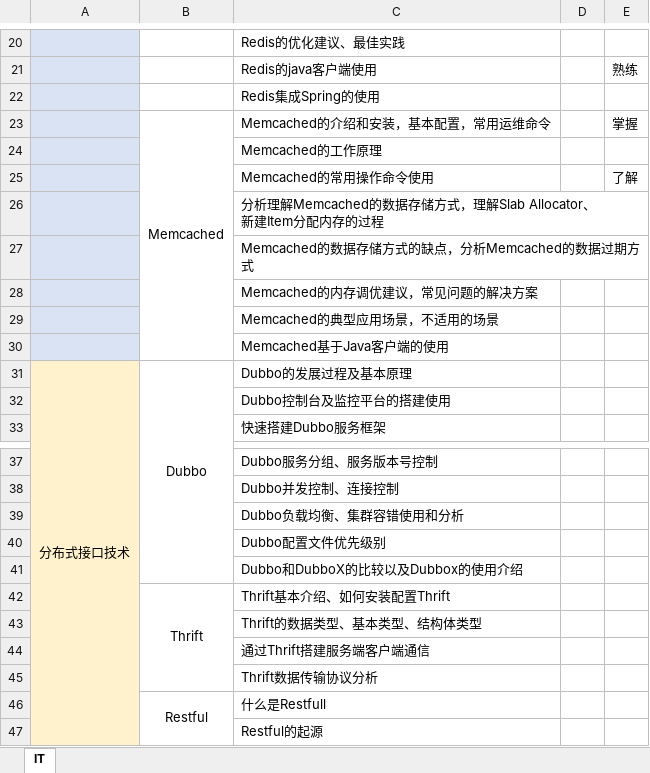
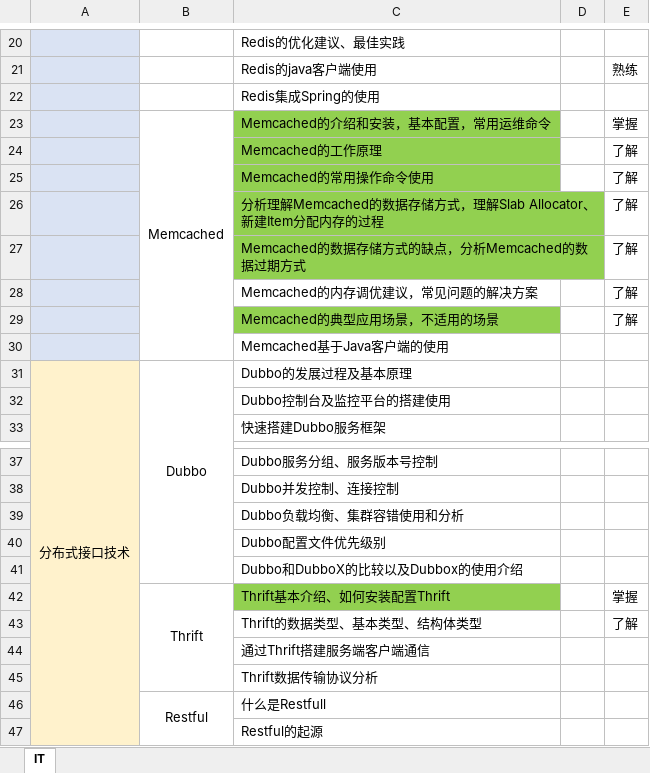
Before and after one commit to sangbiaoli/IT, an Excel workbook: IT.xlsx, sheet IT, drawn as a sheet; only a part is shown, gaps mark what is left out; values as stored, in another font and other column widths than the file's, no borders; charts and pictures not drawn; removed rows and columns are numbered as before the commit, all else as after; ↵ is a line break in a cell; the diff names each change by its address in the sheet, - before the commit and + after, or states it on an @@ line.

```diff
--- a/IT.xlsx (sheet IT)
+++ b/IT.xlsx (sheet IT)
-C23:C25 fill: none
+C23:C25 fill: #92D050
-E24: (empty)
+E24: 了解
-row 26:  |  | 分析理解Memcached的数据存储方式，理解Slab Allocator、 ↵ 新建Item分配内存的过程
+row 26:  |  | 分析理解Memcached的数据存储方式，理解Slab Allocator、新建Item分配内存的过程 |  | 了解
-C27 fill: none
+C27 fill: #92D050
-E27:E29: (empty)
+E27:E29: 了解
-C29 fill: none
+C29 fill: #92D050
-C42 fill: none
+C42 fill: #92D050
-E42: (empty)
+E42: 掌握
-E43: (empty)
+E43: 了解
```
Also changed, not shown: charts or pictures, 6 other files.
